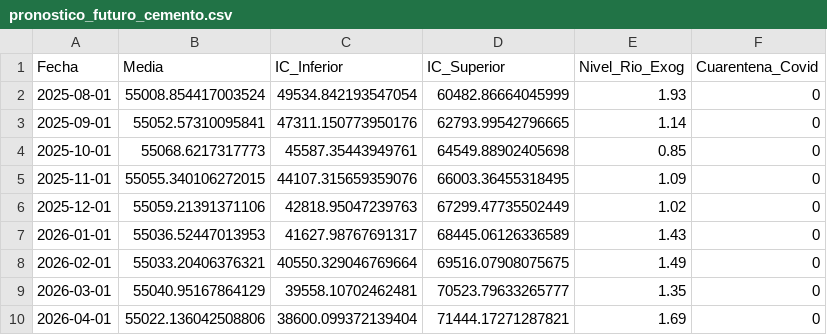
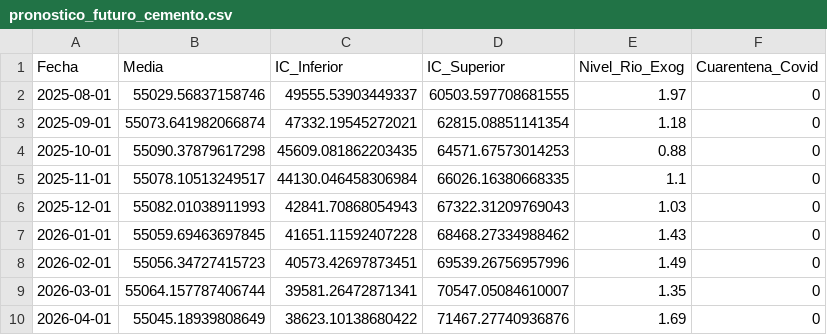
Before and after one commit to DiegoMcs7/LIBRO_TESIS_, a CSV file: predicciones/prediccion_sarimax_cemento/resultados_sarimax_cemento/pronostico_futuro_cemento.csv, drawn as a sheet; only a part is shown; the diff covers the shown part only.

```diff
--- a/predicciones/prediccion_sarimax_cemento/resultados_sarimax_cemento/pronostico_futuro_cemento.csv
+++ b/predicciones/prediccion_sarimax_cemento/resultados_sarimax_cemento/pronostico_futuro_cemento.csv
@@ -1,10 +1,10 @@
 Fecha,Media,IC_Inferior,IC_Superior,Nivel_Rio_Exog,Cuarentena_Covid
-2025-08-01,55008.854417003524,49534.842193547054,60482.86664045999,1.93,0
-2025-09-01,55052.57310095841,47311.150773950176,62793.99542796665,1.14,0
-2025-10-01,55068.6217317773,45587.35443949761,64549.88902405698,0.85,0
-2025-11-01,55055.340106272015,44107.315659359076,66003.36455318495,1.09,0
-2025-12-01,55059.21391371106,42818.95047239763,67299.47735502449,1.02,0
-2026-01-01,55036.52447013953,41627.98767691317,68445.06126336589,1.43,0
-2026-02-01,55033.20406376321,40550.329046769664,69516.07908075675,1.49,0
-2026-03-01,55040.95167864129,39558.10702462481,70523.79633265777,1.35,0
-2026-04-01,55022.136042508806,38600.099372139404,71444.17271287821,1.69,0
+2025-08-01,55029.56837158746,49555.53903449337,60503.597708681555,1.97,0
+2025-09-01,55073.641982066874,47332.19545272021,62815.08851141354,1.18,0
+2025-10-01,55090.37879617298,45609.081862203435,64571.67573014253,0.88,0
+2025-11-01,55078.10513249517,44130.046458306984,66026.16380668335,1.1,0
+2025-12-01,55082.01038911993,42841.70868054943,67322.31209769043,1.03,0
+2026-01-01,55059.69463697845,41651.11592407228,68468.27334988462,1.43,0
+2026-02-01,55056.34727415723,40573.42697873451,69539.26756957996,1.49,0
+2026-03-01,55064.157787406744,39581.26472871341,70547.05084610007,1.35,0
+2026-04-01,55045.18939808649,38623.10138680422,71467.27740936876,1.69,0
```
Also changed, not shown: 45 edited cells elsewhere in this file, predicciones/prediccion_sarimax_cemento/resultados_sarimax_cemento/prediccion_conjunto_prueba.csv, predicciones/prediccion_sarimax_cemento/resultados_sarimax_cemento/pronostico_escenarios_covid.csv, 32 other files.
